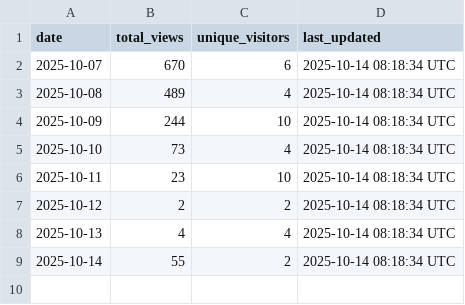
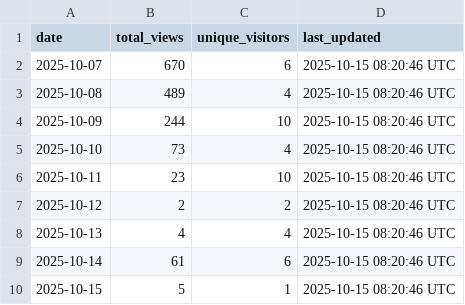
Before and after one commit to stex2005/ros-mcp-client, a CSV file: .metrics/daily_view_metrics.csv, drawn as a sheet.

```diff
--- a/.metrics/daily_view_metrics.csv
+++ b/.metrics/daily_view_metrics.csv
@@ -1,9 +1,10 @@
 date,total_views,unique_visitors,last_updated
-2025-10-07,670,6,2025-10-14 08:18:34 UTC
-2025-10-08,489,4,2025-10-14 08:18:34 UTC
-2025-10-09,244,10,2025-10-14 08:18:34 UTC
-2025-10-10,73,4,2025-10-14 08:18:34 UTC
-2025-10-11,23,10,2025-10-14 08:18:34 UTC
-2025-10-12,2,2,2025-10-14 08:18:34 UTC
-2025-10-13,4,4,2025-10-14 08:18:34 UTC
-2025-10-14,55,2,2025-10-14 08:18:34 UTC
+2025-10-07,670,6,2025-10-15 08:20:46 UTC
+2025-10-08,489,4,2025-10-15 08:20:46 UTC
+2025-10-09,244,10,2025-10-15 08:20:46 UTC
+2025-10-10,73,4,2025-10-15 08:20:46 UTC
+2025-10-11,23,10,2025-10-15 08:20:46 UTC
+2025-10-12,2,2,2025-10-15 08:20:46 UTC
+2025-10-13,4,4,2025-10-15 08:20:46 UTC
+2025-10-14,61,6,2025-10-15 08:20:46 UTC
+2025-10-15,5,1,2025-10-15 08:20:46 UTC
```
Also changed, not shown: .metrics/rolling_14d_view_metrics.csv.
